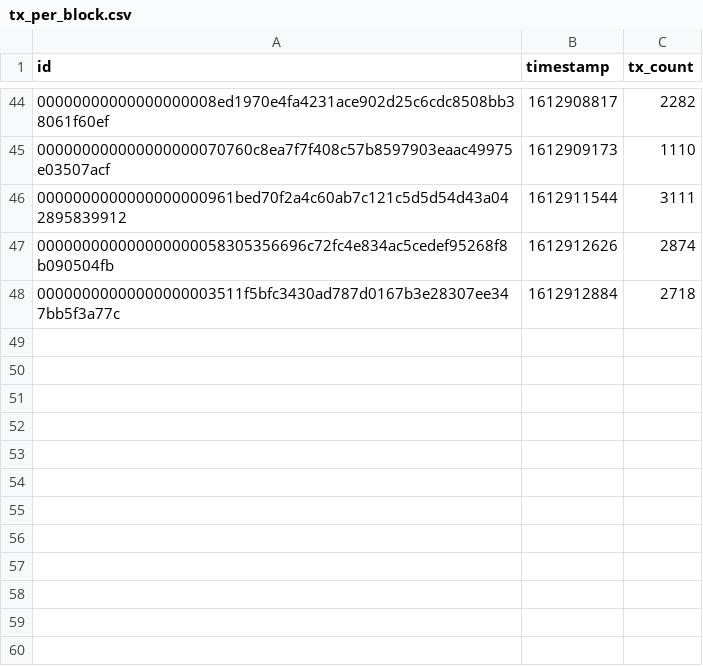
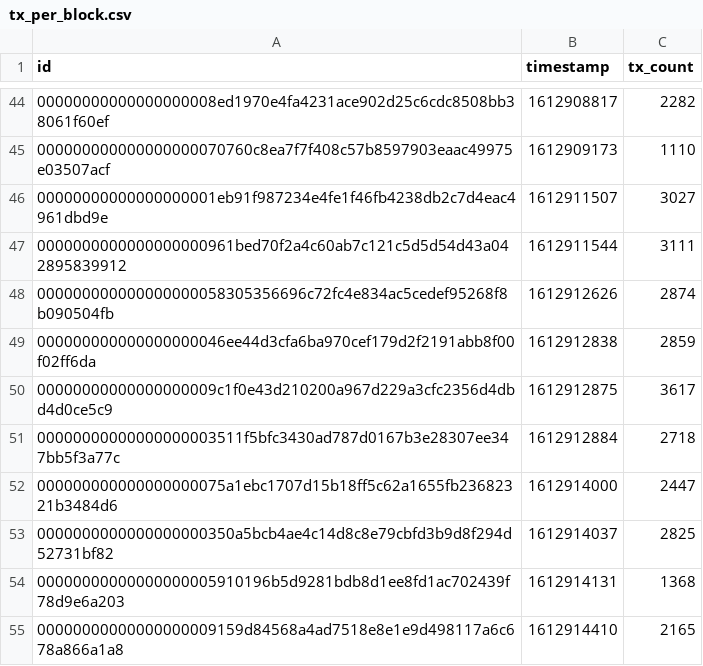
Before and after one commit to tendermonster/pblv2021, a CSV file: Mempool/tx_per_block.csv, drawn as a sheet; only a part is shown, gaps mark what is left out.

```diff
--- a/Mempool/tx_per_block.csv
+++ b/Mempool/tx_per_block.csv
@@ -45,4 +45,11 @@ id,timestamp,tx_count
 000000000000000000070760c8ea7f7f408c57b8597903eaac49975e03507acf,1612909173,1110
+00000000000000000001eb91f987234e4fe1f46fb4238db2c7d4eac4961dbd9e,1612911507,3027
 0000000000000000000961bed70f2a4c60ab7c121c5d5d54d43a042895839912,1612911544,3111
 000000000000000000058305356696c72fc4e834ac5cedef95268f8b090504fb,1612912626,2874
+000000000000000000046ee44d3cfa6ba970cef179d2f2191abb8f00f02ff6da,1612912838,2859
+00000000000000000009c1f0e43d210200a967d229a3cfc2356d4dbd4d0ce5c9,1612912875,3617
 00000000000000000003511f5bfc3430ad787d0167b3e28307ee347bb5f3a77c,1612912884,2718
+000000000000000000075a1ebc1707d15b18ff5c62a1655fb23682321b3484d6,1612914000,2447
+0000000000000000000350a5bcb4ae4c14d8c8e79cbfd3b9d8f294d52731bf82,1612914037,2825
+00000000000000000005910196b5d9281bdb8d1ee8fd1ac702439f78d9e6a203,1612914131,1368
+00000000000000000009159d84568a4ad7518e8e1e9d498117a6c678a866a1a8,1612914410,2165
```
Also changed, not shown: Mempool/amount_transactions.csv, 3 other files.
